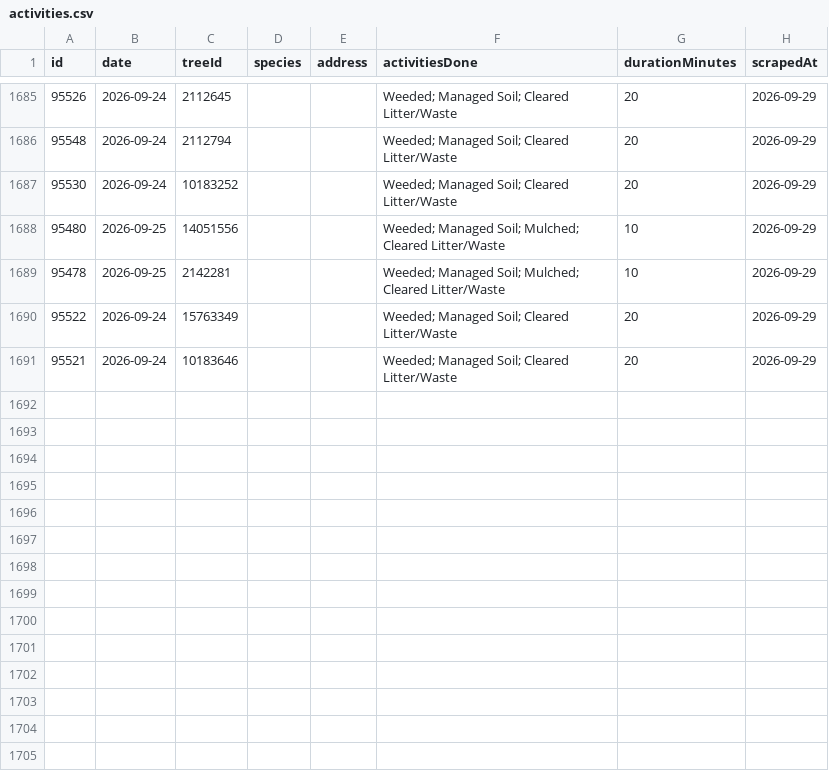
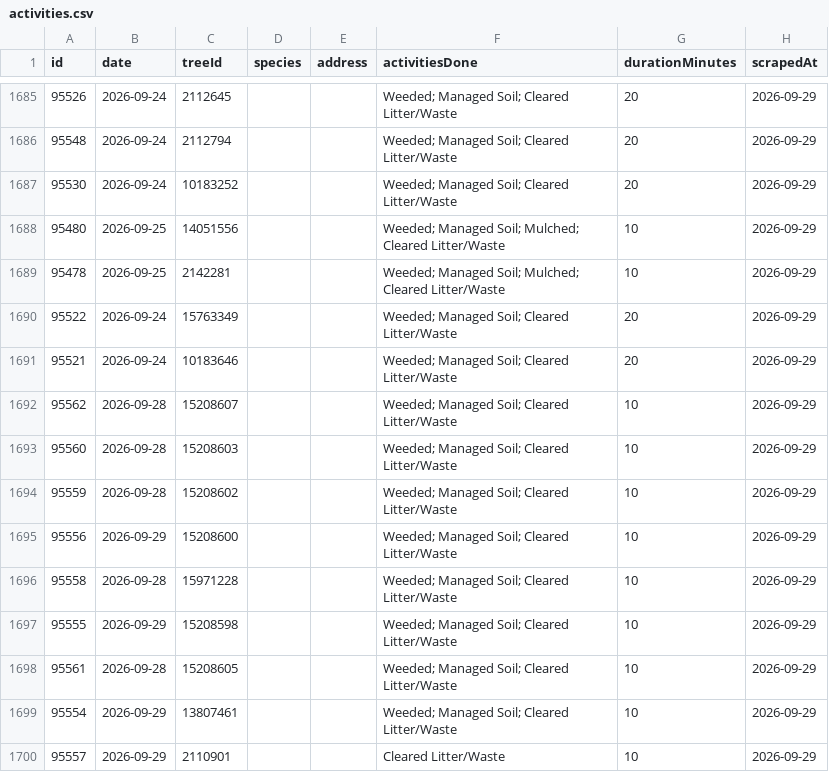
Before and after one commit to hadas-lesecologycenter/nyc-tree-dashboard, a CSV file: data/activities.csv, drawn as a sheet; only a part is shown, gaps mark what is left out; the diff names each change by its address in the sheet, - before the commit and + after, or states it on an @@ line.

Commit message:
Sync 2026-09-29 (+9 activities)

```diff
--- a/data/activities.csv
+++ b/data/activities.csv
+row 1692: 95562 | 2026-09-28 | 15208607 |  |  | Weeded; Managed Soil; Cleared Litter/Waste | 10 | 2026-09-29
+row 1693: 95560 | 2026-09-28 | 15208603 |  |  | Weeded; Managed Soil; Cleared Litter/Waste | 10 | 2026-09-29
+row 1694: 95559 | 2026-09-28 | 15208602 |  |  | Weeded; Managed Soil; Cleared Litter/Waste | 10 | 2026-09-29
+row 1695: 95556 | 2026-09-29 | 15208600 |  |  | Weeded; Managed Soil; Cleared Litter/Waste | 10 | 2026-09-29
+row 1696: 95558 | 2026-09-28 | 15971228 |  |  | Weeded; Managed Soil; Cleared Litter/Waste | 10 | 2026-09-29
+row 1697: 95555 | 2026-09-29 | 15208598 |  |  | Weeded; Managed Soil; Cleared Litter/Waste | 10 | 2026-09-29
+row 1698: 95561 | 2026-09-28 | 15208605 |  |  | Weeded; Managed Soil; Cleared Litter/Waste | 10 | 2026-09-29
+row 1699: 95554 | 2026-09-29 | 13807461 |  |  | Weeded; Managed Soil; Cleared Litter/Waste | 10 | 2026-09-29
+row 1700: 95557 | 2026-09-29 | 2110901 |  |  | Cleared Litter/Waste | 10 | 2026-09-29
```
